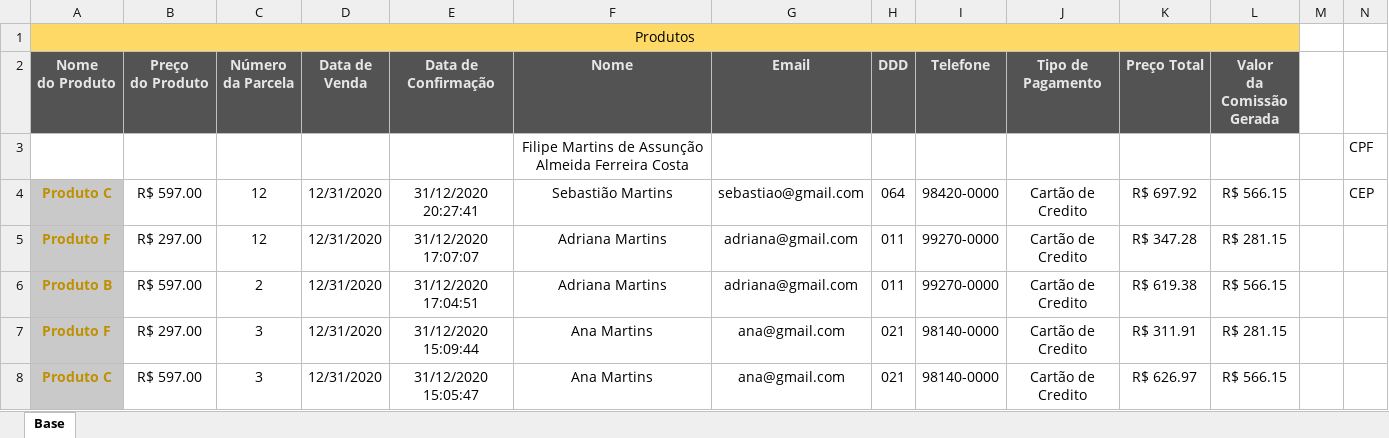
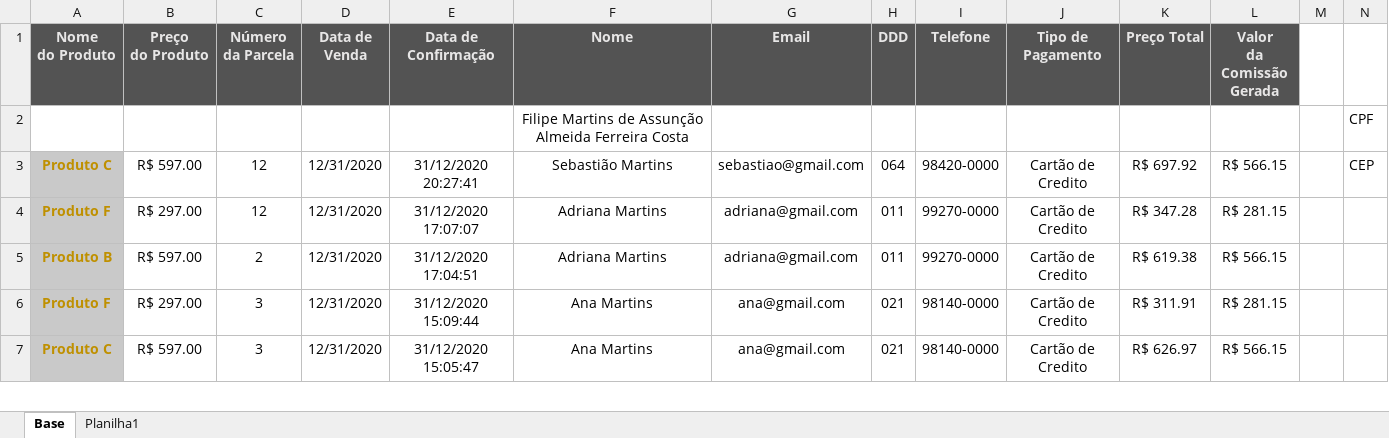
Before and after one commit to Filipeck/hashTagTreinamento, an Excel workbook: 2.Excel/hands-on/5.Formatacao/1.Formatacao_linhas_colunas.xlsx, sheet Base, drawn as a sheet; only a part is shown; values as stored, in another font and other column widths than the file's, no borders; rows hold the shown columns only; the diff names each change by its address in the sheet, - before the commit and + after, or states it on an @@ line.

```diff
--- a/2.Excel/hands-on/5.Formatacao/1.Formatacao_linhas_colunas.xlsx (sheet Base)
+++ b/2.Excel/hands-on/5.Formatacao/1.Formatacao_linhas_colunas.xlsx (sheet Base)
+sheet tab: Planilha1
-row 1: Produtos
```
